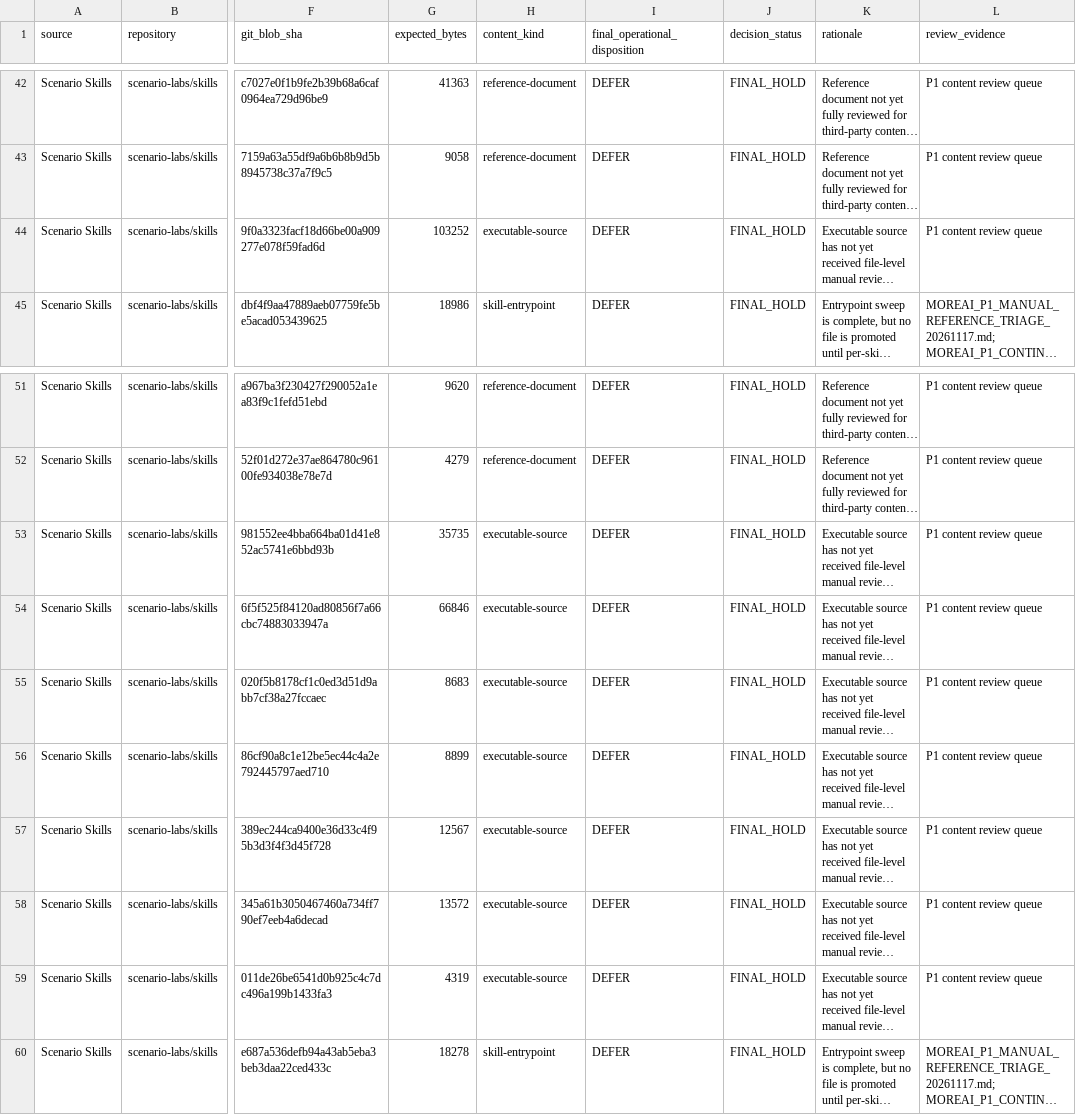
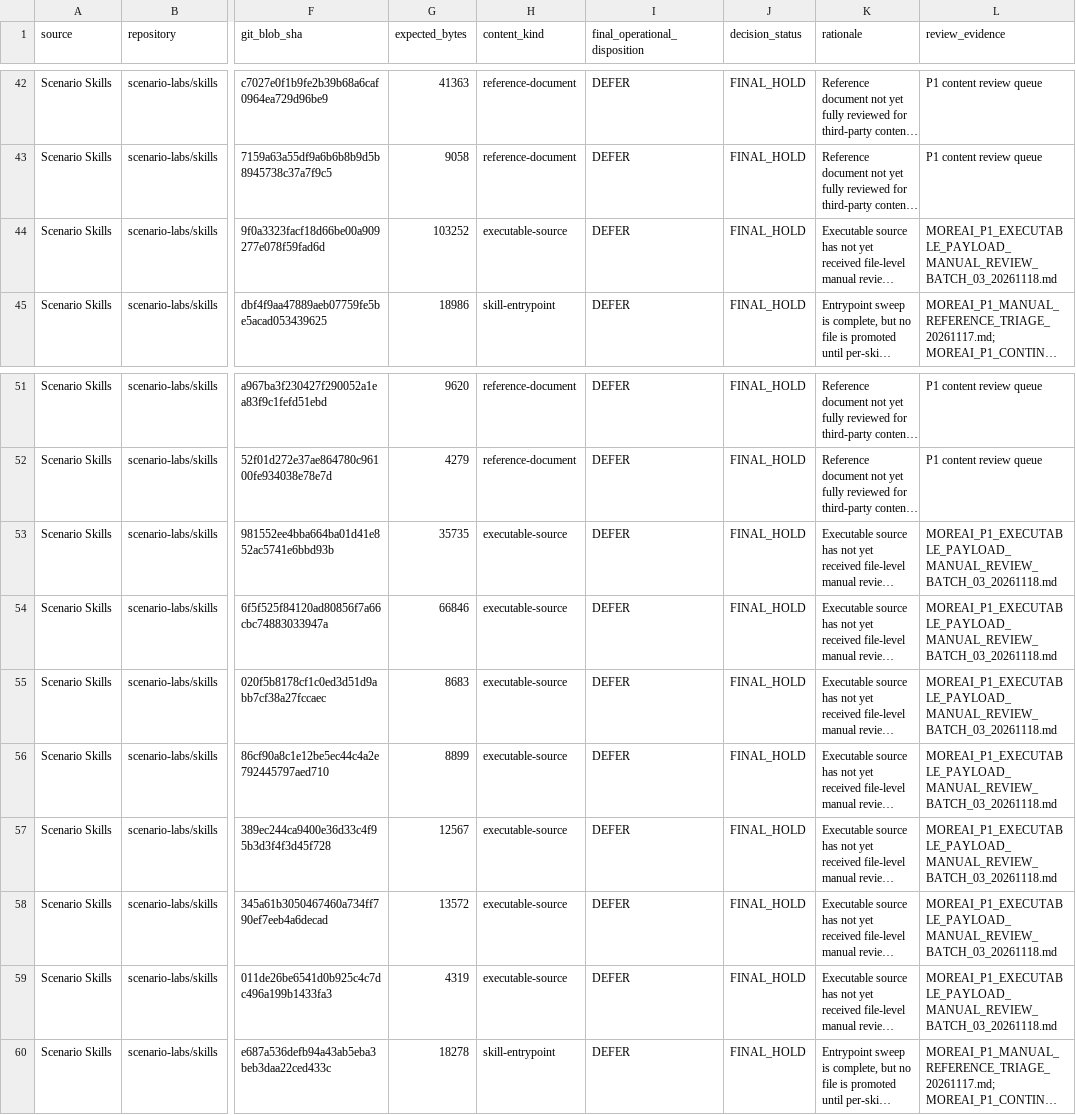
Before and after one commit to fadliansyah36/More-AI-Portal-Indihome, a CSV file: docs/implementation/MOREAI_P1_SELECTED_PAYLOAD_FINAL_OPERATIONAL_DISPOSITION_20261117.csv, drawn as a sheet; only a part is shown, gaps mark what is left out; long unchanged cells end in …; the diff names each change by its address in the sheet, - before the commit and + after, or states it on an @@ line.

Commit message:
docs(p1): attach batch 03 per-file review evidence

```diff
--- a/docs/implementation/MOREAI_P1_SELECTED_PAYLOAD_FINAL_OPERATIONAL_DISPOSITION_20261117.csv
+++ b/docs/implementation/MOREAI_P1_SELECTED_PAYLOAD_FINAL_OPERATIONAL_DISPOSITION_20261117.csv
-L44 (review_evidence): P1 content review queue
+L44 (review_evidence): MOREAI_P1_EXECUTABLE_PAYLOAD_MANUAL_REVIEW_BATCH_03_20261118.md
-L53:L59 (review_evidence): P1 content review queue
+L53:L59 (review_evidence): MOREAI_P1_EXECUTABLE_PAYLOAD_MANUAL_REVIEW_BATCH_03_20261118.md
```
